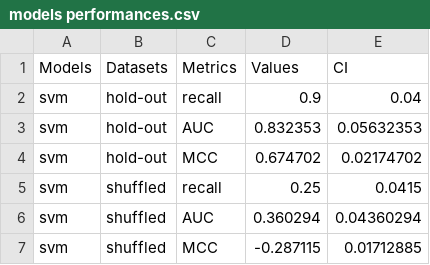
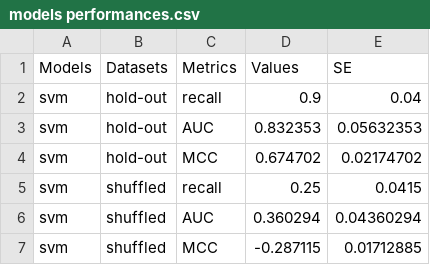
Before and after one commit to junqilu/AntiSARSCoV2Prediction, a CSV file: PhospholipidosisPrediction/ModelPerformance/models performances.csv, drawn as a sheet; only a part is shown.

Commit message:
Update models performances.csv

```diff
--- a/PhospholipidosisPrediction/ModelPerformance/models performances.csv
+++ b/PhospholipidosisPrediction/ModelPerformance/models performances.csv
@@ -1,2 +1,2 @@
-Models,Datasets,Metrics,Values,CI
+Models,Datasets,Metrics,Values,SE
 svm,hold-out,recall,0.9,0.04
```
